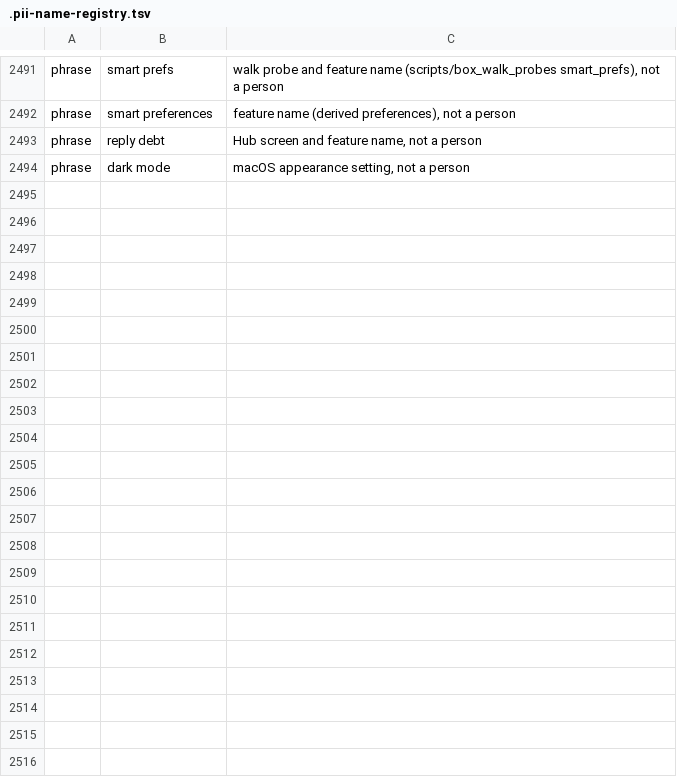
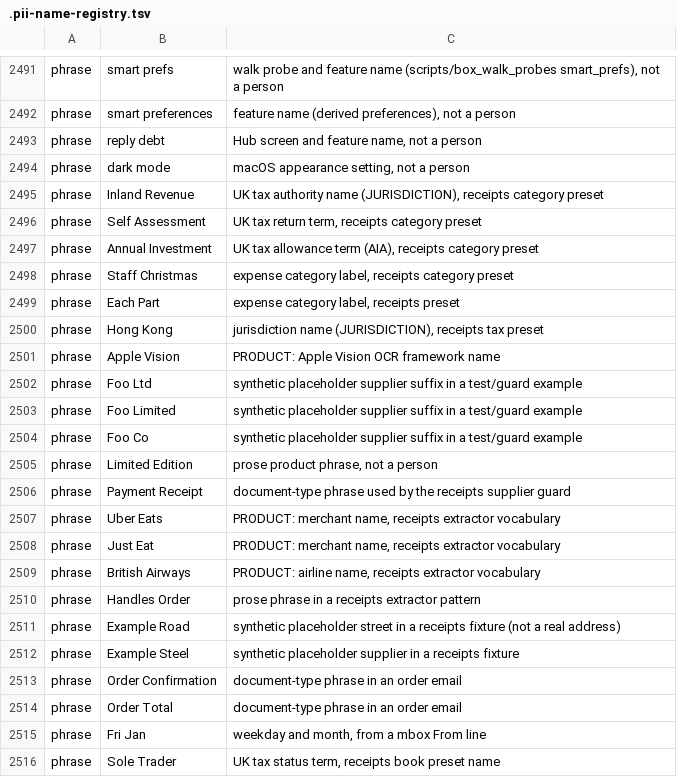
Before and after one commit to andygmassey/CM051-Home-Hub-Installer, a TSV file: .pii-name-registry.tsv, drawn as a sheet; only a part is shown, gaps mark what is left out; the diff names each change by its address in the sheet, - before the commit and + after, or states it on an @@ line.

```diff
--- a/.pii-name-registry.tsv
+++ b/.pii-name-registry.tsv
+row 2495: phrase | Inland Revenue | UK tax authority name (JURISDICTION), receipts category preset
+row 2496: phrase | Self Assessment | UK tax return term, receipts category preset
+row 2497: phrase | Annual Investment | UK tax allowance term (AIA), receipts category preset
+row 2498: phrase | Staff Christmas | expense category label, receipts category preset
+row 2499: phrase | Each Part | expense category label, receipts preset
+row 2500: phrase | Hong Kong | jurisdiction name (JURISDICTION), receipts tax preset
+row 2501: phrase | Apple Vision | PRODUCT: Apple Vision OCR framework name
+row 2502: phrase | Foo Ltd | synthetic placeholder supplier suffix in a test/guard example
+row 2503: phrase | Foo Limited | synthetic placeholder supplier suffix in a test/guard example
+row 2504: phrase | Foo Co | synthetic placeholder supplier suffix in a test/guard example
+row 2505: phrase | Limited Edition | prose product phrase, not a person
+row 2506: phrase | Payment Receipt | document-type phrase used by the receipts supplier guard
+row 2507: phrase | Uber Eats | PRODUCT: merchant name, receipts extractor vocabulary
+row 2508: phrase | Just Eat | PRODUCT: merchant name, receipts extractor vocabulary
+row 2509: phrase | British Airways | PRODUCT: airline name, receipts extractor vocabulary
+row 2510: phrase | Handles Order | prose phrase in a receipts extractor pattern
+row 2511: phrase | Example Road | synthetic placeholder street in a receipts fixture (not a real address)
+row 2512: phrase | Example Steel | synthetic placeholder supplier in a receipts fixture
+row 2513: phrase | Order Confirmation | document-type phrase in an order email
+row 2514: phrase | Order Total | document-type phrase in an order email
+row 2515: phrase | Fri Jan | weekday and month, from a mbox From line
+row 2516: phrase | Sole Trader | UK tax status term, receipts book preset name
```
Also changed, not shown: 41 other files.
